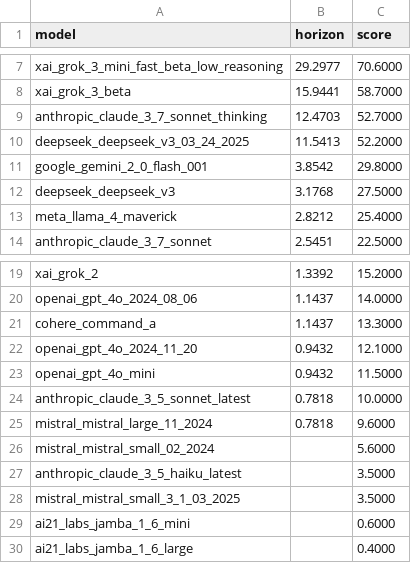
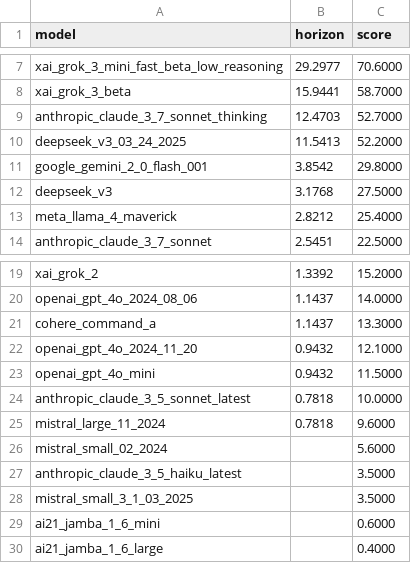
Before and after one commit to METR/cross-domain-horizon, a CSV file: data/aime/horizons.csv, drawn as a sheet; only a part is shown, gaps mark what is left out.

Commit message:
better gpqa data + plots

```diff
--- a/data/aime/horizons.csv
+++ b/data/aime/horizons.csv
@@ -9,5 +9,5 @@ xai_grok_3_beta,15.9441,58.7000
 anthropic_claude_3_7_sonnet_thinking,12.4703,52.7000
-deepseek_deepseek_v3_03_24_2025,11.5413,52.2000
+deepseek_v3_03_24_2025,11.5413,52.2000
 google_gemini_2_0_flash_001,3.8542,29.8000
-deepseek_deepseek_v3,3.1768,27.5000
+deepseek_v3,3.1768,27.5000
 meta_llama_4_maverick,2.8212,25.4000
@@ -24,7 +24,7 @@ openai_gpt_4o_mini,0.9432,11.5000
 anthropic_claude_3_5_sonnet_latest,0.7818,10.0000
-mistral_mistral_large_11_2024,0.7818,9.6000
-mistral_mistral_small_02_2024,,5.6000
+mistral_large_11_2024,0.7818,9.6000
+mistral_small_02_2024,,5.6000
 anthropic_claude_3_5_haiku_latest,,3.5000
-mistral_mistral_small_3_1_03_2025,,3.5000
-ai21_labs_jamba_1_6_mini,,0.6000
-ai21_labs_jamba_1_6_large,,0.4000
+mistral_small_3_1_03_2025,,3.5000
+ai21_jamba_1_6_mini,,0.6000
+ai21_jamba_1_6_large,,0.4000
```
Also changed, not shown: 5 other files.
